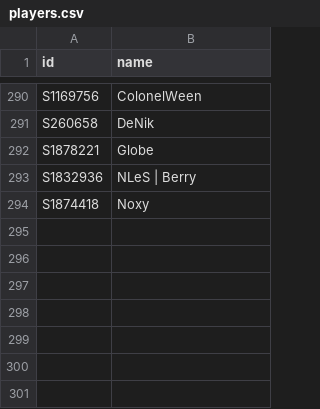
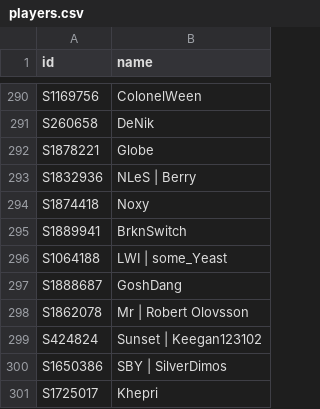
Before and after one commit to DoodleIbu/mta-whr, a CSV file: csv/players.csv, drawn as a sheet; only a part is shown, gaps mark what is left out; the diff names each change by its address in the sheet, - before the commit and + after, or states it on an @@ line.

```diff
--- a/csv/players.csv
+++ b/csv/players.csv
+row 295: S1889941 | BrknSwitch
+row 296: S1064188 | LWI | some_Yeast
+row 297: S1888687 | GoshDang
+row 298: S1862078 | Mr | Robert Olovsson
+row 299: S424824 | Sunset | Keegan123102
+row 300: S1650386 | SBY | SilverDimos
+row 301: S1725017 | Khepri
```
Also changed, not shown: csv/events.csv, csv/ratings.csv, 5 other files.
